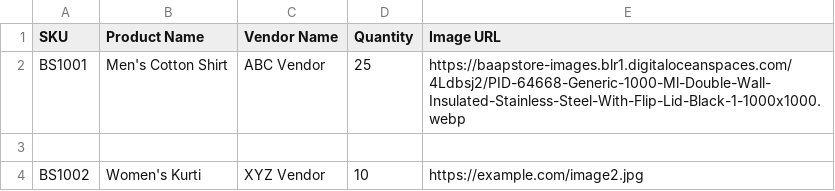
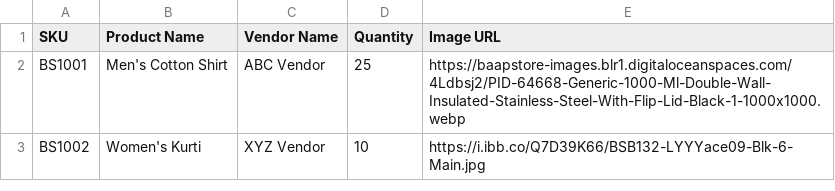
Before and after one commit to divyabaapstore/return-management-tool, a CSV file: products.csv, drawn as a sheet.

Commit message:
Add files via upload

```diff
--- a/products.csv
+++ b/products.csv
@@ -2,3 +2,2 @@ SKU,Product Name,Vendor Name,Quantity,Image URL
 BS1001,Men's Cotton Shirt,ABC Vendor,25,https://baapstore-images.blr1.digitaloceanspaces.com/4Ldbsj2/PID-64668-Generic-1000-Ml-Double-Wall-Insulated-Stainless-Steel-With-Flip-Lid-Black-1-1000x1000.webp
-
-BS1002,Women's Kurti,XYZ Vendor,10,https://example.com/image2.jpg
+BS1002,Women's Kurti,XYZ Vendor,10,https://i.ibb.co/Q7D39K66/BSB132-LYYYace09-Blk-6-Main.jpg
```
